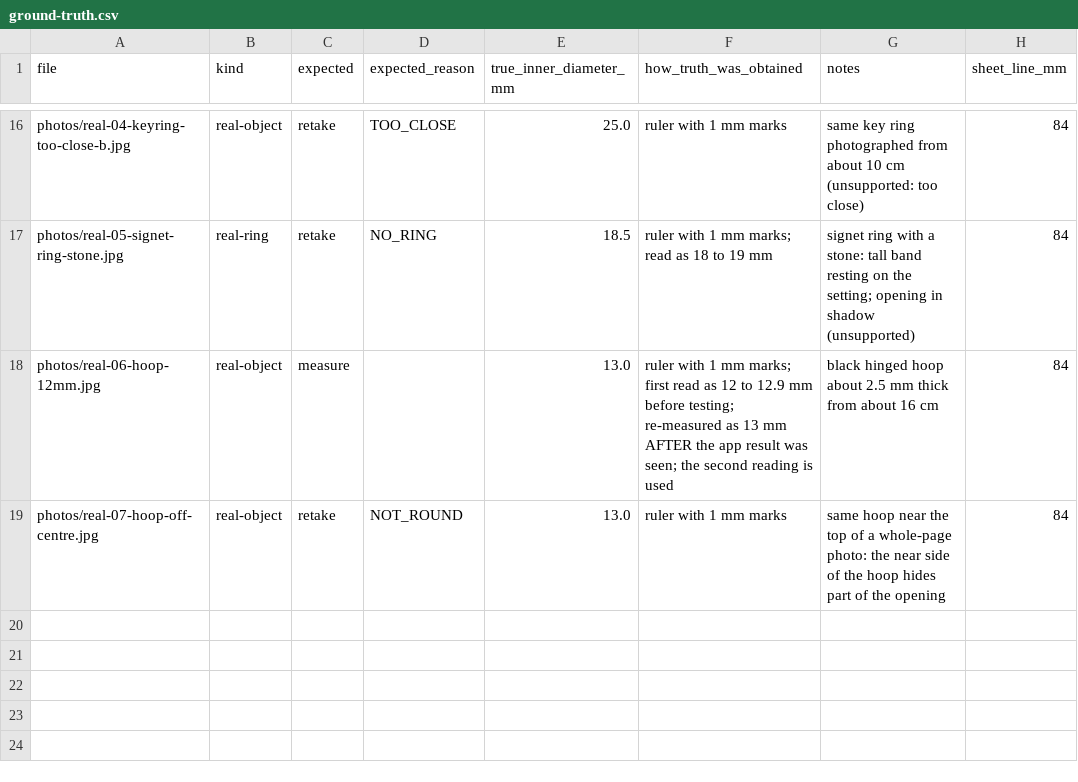
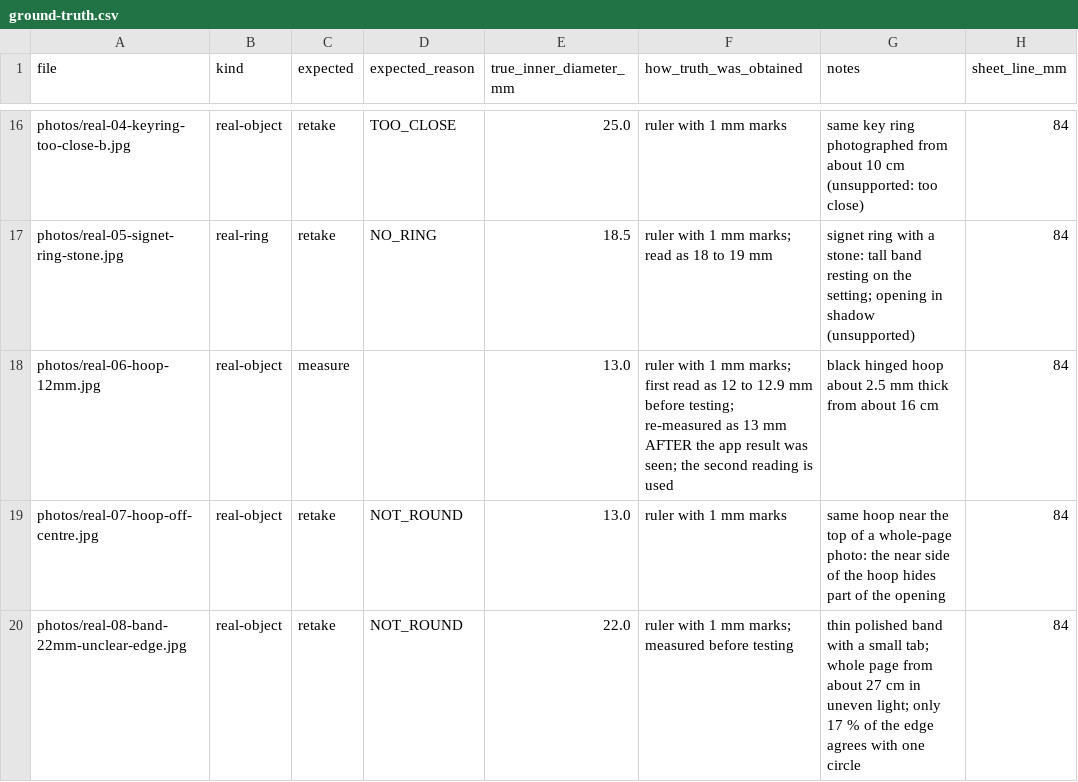
Before and after one commit to trusted89/ring-sizer, a CSV file: test-set/ground-truth.csv, drawn as a sheet; only a part is shown, gaps mark what is left out.

```diff
--- a/test-set/ground-truth.csv
+++ b/test-set/ground-truth.csv
@@ -19 +19,2 @@ photos/real-06-hoop-12mm.jpg,real-object,measure,,13.0,ruler with 1 mm marks; fi
 photos/real-07-hoop-off-centre.jpg,real-object,retake,NOT_ROUND,13.0,ruler with 1 mm marks,same hoop near the top of a whole-page photo: the near side of the hoop hides part of the opening,84
+photos/real-08-band-22mm-unclear-edge.jpg,real-object,retake,NOT_ROUND,22.0,ruler with 1 mm marks; measured before testing,thin polished band with a small tab; whole page from about 27 cm in uneven light; only 17 % of the edge agrees with one circle,84
```
Also changed, not shown: 4 other files.
